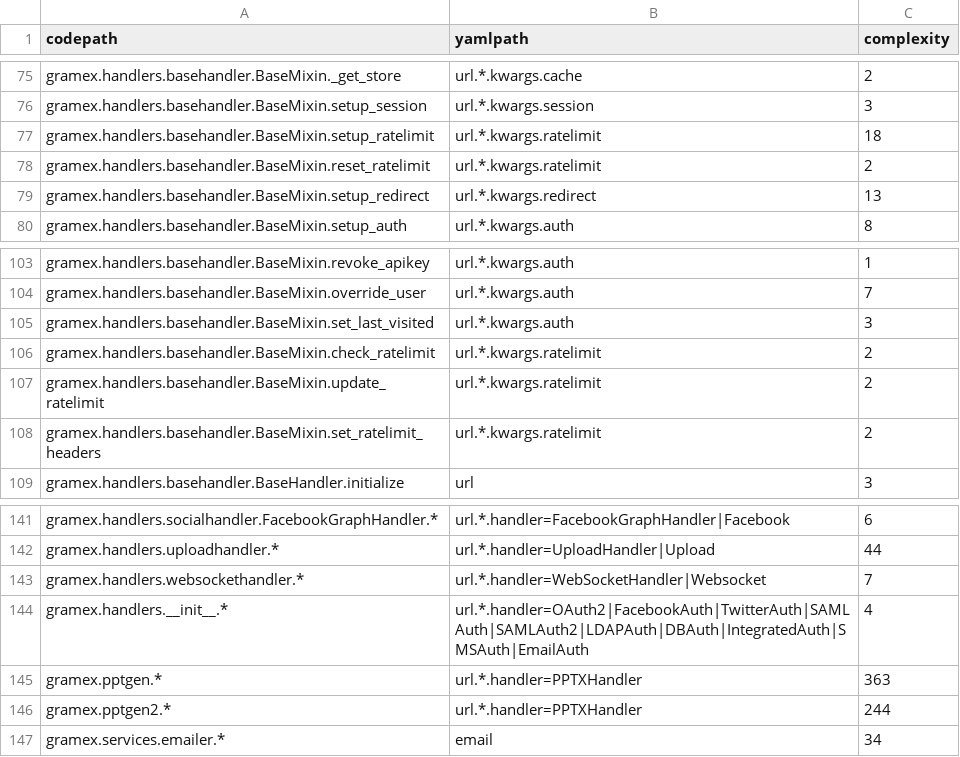
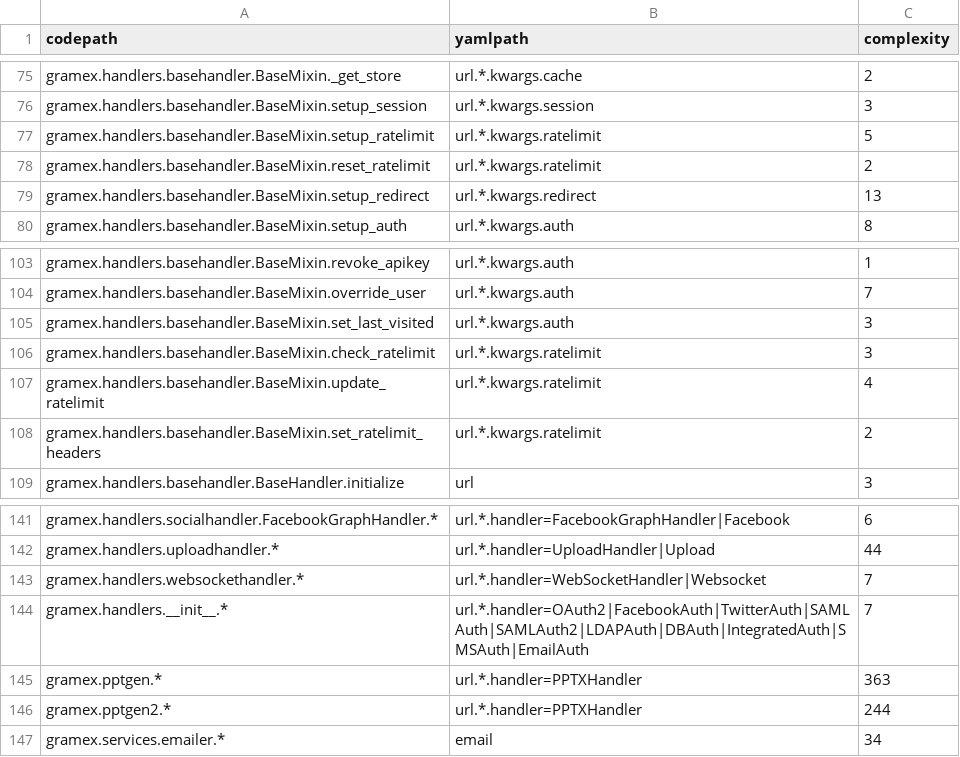
Before and after one commit to gramener/gramex, a CSV file: gramex/gramexsize.csv, drawn as a sheet; only a part is shown, gaps mark what is left out.

```diff
--- a/gramex/gramexsize.csv
+++ b/gramex/gramexsize.csv
@@ -76,3 +76,3 @@ gramex.handlers.basehandler.BaseMixin._get_store,url.*.kwargs.cache,2
 gramex.handlers.basehandler.BaseMixin.setup_session,url.*.kwargs.session,3
-gramex.handlers.basehandler.BaseMixin.setup_ratelimit,url.*.kwargs.ratelimit,18
+gramex.handlers.basehandler.BaseMixin.setup_ratelimit,url.*.kwargs.ratelimit,5
 gramex.handlers.basehandler.BaseMixin.reset_ratelimit,url.*.kwargs.ratelimit,2
@@ -105,4 +105,4 @@ gramex.handlers.basehandler.BaseMixin.override_user,url.*.kwargs.auth,7
 gramex.handlers.basehandler.BaseMixin.set_last_visited,url.*.kwargs.auth,3
-gramex.handlers.basehandler.BaseMixin.check_ratelimit,url.*.kwargs.ratelimit,2
-gramex.handlers.basehandler.BaseMixin.update_ratelimit,url.*.kwargs.ratelimit,2
+gramex.handlers.basehandler.BaseMixin.check_ratelimit,url.*.kwargs.ratelimit,3
+gramex.handlers.basehandler.BaseMixin.update_ratelimit,url.*.kwargs.ratelimit,4
 gramex.handlers.basehandler.BaseMixin.set_ratelimit_headers,url.*.kwargs.ratelimit,2
@@ -143,3 +143,3 @@ gramex.handlers.uploadhandler.*,url.*.handler=UploadHandler|Upload,44
 gramex.handlers.websockethandler.*,url.*.handler=WebSocketHandler|Websocket,7
-gramex.handlers.__init__.*,url.*.handler=OAuth2|FacebookAuth|TwitterAuth|SAMLAuth|SAMLAuth2|LDAPAuth|DBAuth|IntegratedAuth|SMSAuth|EmailAuth,4
+gramex.handlers.__init__.*,url.*.handler=OAuth2|FacebookAuth|TwitterAuth|SAMLAuth|SAMLAuth2|LDAPAuth|DBAuth|IntegratedAuth|SMSAuth|EmailAuth,7
 gramex.pptgen.*,url.*.handler=PPTXHandler,363
```
Also changed, not shown: 11 other files.
